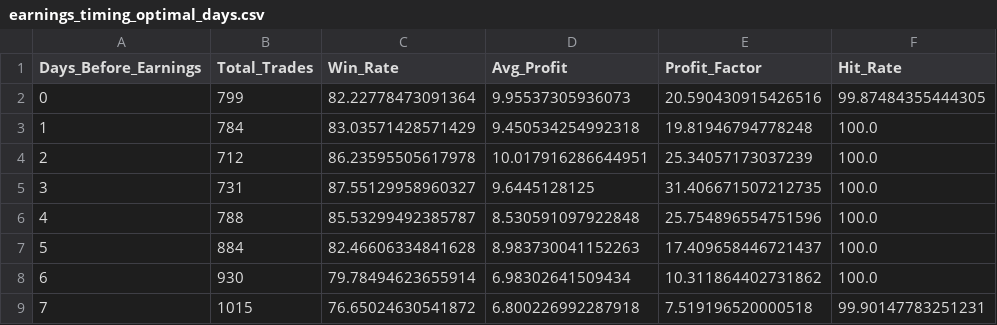
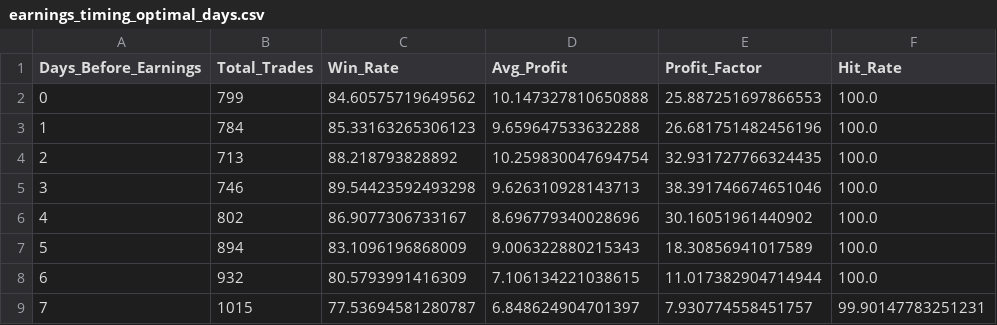
Before and after one commit to TeneikaAskew/stocks, a CSV file: earnings_options_analytics/outputs/csv_reports/earnings_timing_optimal_days.csv, drawn as a sheet; only a part is shown; the diff covers the shown part only.

```diff
--- a/earnings_options_analytics/outputs/csv_reports/earnings_timing_optimal_days.csv
+++ b/earnings_options_analytics/outputs/csv_reports/earnings_timing_optimal_days.csv
@@ -1,9 +1,9 @@
 Days_Before_Earnings,Total_Trades,Win_Rate,Avg_Profit,Profit_Factor,Hit_Rate
-0,799,82.22778473091364,9.95537305936073,20.590430915426516,99.87484355444305
-1,784,83.03571428571429,9.450534254992318,19.81946794778248,100.0
-2,712,86.23595505617978,10.017916286644951,25.34057173037239,100.0
-3,731,87.55129958960327,9.6445128125,31.406671507212735,100.0
-4,788,85.53299492385787,8.530591097922848,25.754896554751596,100.0
-5,884,82.46606334841628,8.983730041152263,17.409658446721437,100.0
-6,930,79.78494623655914,6.98302641509434,10.311864402731862,100.0
-7,1015,76.65024630541872,6.800226992287918,7.519196520000518,99.90147783251231
+0,799,84.60575719649562,10.147327810650888,25.887251697866553,100.0
+1,784,85.33163265306123,9.659647533632288,26.681751482456196,100.0
+2,713,88.218793828892,10.259830047694754,32.931727766324435,100.0
+3,746,89.54423592493298,9.626310928143713,38.391746674651046,100.0
+4,802,86.9077306733167,8.696779340028696,30.16051961440902,100.0
+5,894,83.1096196868009,9.006322880215343,18.30856941017589,100.0
+6,932,80.5793991416309,7.106134221038615,11.017382904714944,100.0
+7,1015,77.53694581280787,6.848624904701397,7.930774558451757,99.90147783251231
```
Also changed, not shown: 64 edited cells elsewhere in this file, earnings_options_analytics/outputs/csv_reports/indicator_correlation.csv, earnings_options_analytics/outputs/csv_reports/overall.csv, 27 other files.
